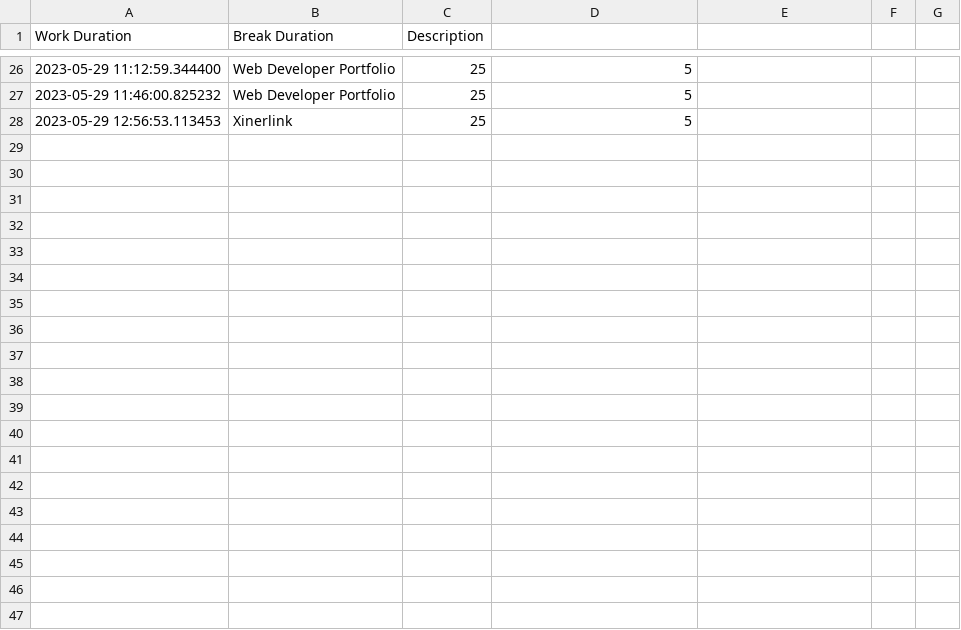
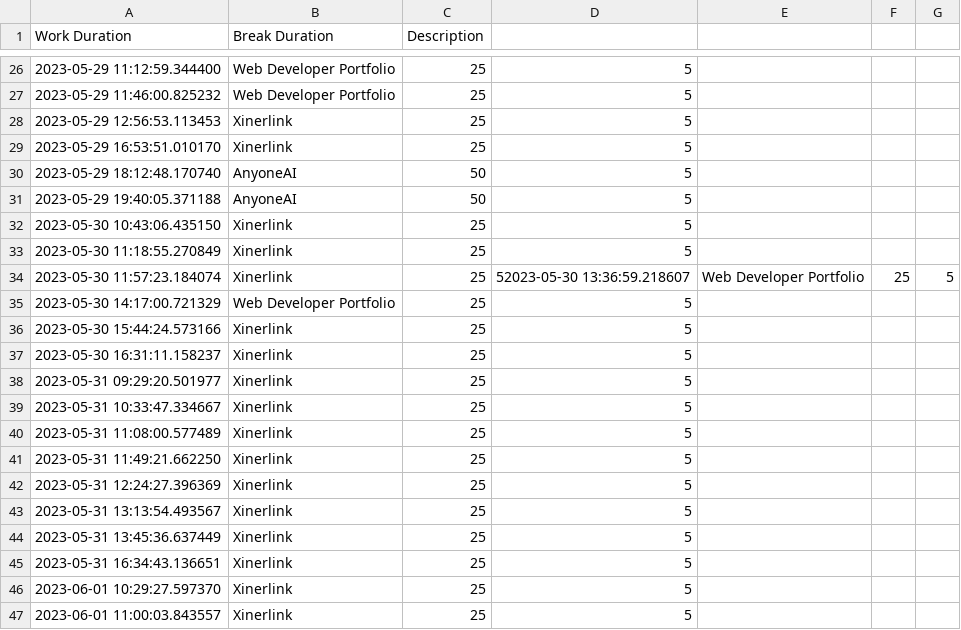
Before and after one commit to tutecode/pomodoro-technique, a CSV file: pomodoro_data.csv, drawn as a sheet; only a part is shown, gaps mark what is left out; the diff covers the shown part only; the diff names each change by its address in the sheet, - before the commit and + after, or states it on an @@ line.

```diff
--- a/pomodoro_data.csv
+++ b/pomodoro_data.csv
+row 29: 2023-05-29 16:53:51.010170 | Xinerlink | 25 | 5
+row 30: 2023-05-29 18:12:48.170740 | AnyoneAI | 50 | 5
+row 31: 2023-05-29 19:40:05.371188 | AnyoneAI | 50 | 5
+row 32: 2023-05-30 10:43:06.435150 | Xinerlink | 25 | 5
+row 33: 2023-05-30 11:18:55.270849 | Xinerlink | 25 | 5
+row 34: 2023-05-30 11:57:23.184074 | Xinerlink | 25 | 52023-05-30 13:36:59.218607 | Web Developer Portfolio | 25 | 5
+row 35: 2023-05-30 14:17:00.721329 | Web Developer Portfolio | 25 | 5
+row 36: 2023-05-30 15:44:24.573166 | Xinerlink | 25 | 5
+row 37: 2023-05-30 16:31:11.158237 | Xinerlink | 25 | 5
+row 38: 2023-05-31 09:29:20.501977 | Xinerlink | 25 | 5
+row 39: 2023-05-31 10:33:47.334667 | Xinerlink | 25 | 5
+row 40: 2023-05-31 11:08:00.577489 | Xinerlink | 25 | 5
+row 41: 2023-05-31 11:49:21.662250 | Xinerlink | 25 | 5
+row 42: 2023-05-31 12:24:27.396369 | Xinerlink | 25 | 5
+row 43: 2023-05-31 13:13:54.493567 | Xinerlink | 25 | 5
+row 44: 2023-05-31 13:45:36.637449 | Xinerlink | 25 | 5
+row 45: 2023-05-31 16:34:43.136651 | Xinerlink | 25 | 5
+row 46: 2023-06-01 10:29:27.597370 | Xinerlink | 25 | 5
+row 47: 2023-06-01 11:00:03.843557 | Xinerlink | 25 | 5
```
Also changed, not shown: 23 added rows elsewhere in this file, 1 other file.
